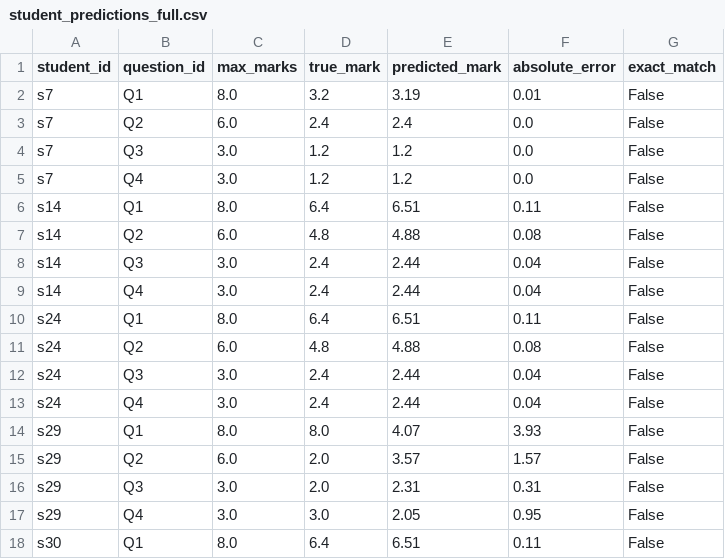
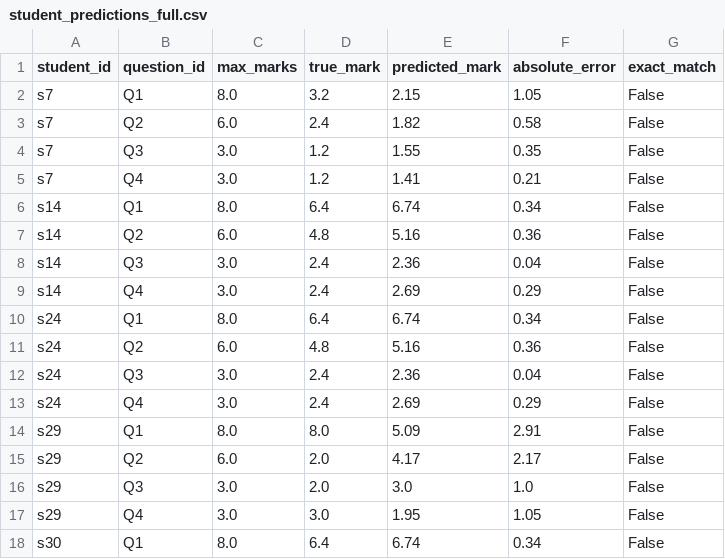
Before and after one commit to Arhanpg/Automatic-Answer-Evaluation, a CSV file: outputs/grading_performance/student_predictions_full.csv, drawn as a sheet; only a part is shown; the diff covers the shown part only.

```diff
--- a/outputs/grading_performance/student_predictions_full.csv
+++ b/outputs/grading_performance/student_predictions_full.csv
@@ -1,18 +1,18 @@
 student_id,question_id,max_marks,true_mark,predicted_mark,absolute_error,exact_match
-s7,Q1,8.0,3.2,3.19,0.01,False
-s7,Q2,6.0,2.4,2.4,0.0,False
-s7,Q3,3.0,1.2,1.2,0.0,False
-s7,Q4,3.0,1.2,1.2,0.0,False
-s14,Q1,8.0,6.4,6.51,0.11,False
-s14,Q2,6.0,4.8,4.88,0.08,False
-s14,Q3,3.0,2.4,2.44,0.04,False
-s14,Q4,3.0,2.4,2.44,0.04,False
-s24,Q1,8.0,6.4,6.51,0.11,False
-s24,Q2,6.0,4.8,4.88,0.08,False
-s24,Q3,3.0,2.4,2.44,0.04,False
-s24,Q4,3.0,2.4,2.44,0.04,False
-s29,Q1,8.0,8.0,4.07,3.93,False
-s29,Q2,6.0,2.0,3.57,1.57,False
-s29,Q3,3.0,2.0,2.31,0.31,False
-s29,Q4,3.0,3.0,2.05,0.95,False
-s30,Q1,8.0,6.4,6.51,0.11,False
+s7,Q1,8.0,3.2,2.15,1.05,False
+s7,Q2,6.0,2.4,1.82,0.58,False
+s7,Q3,3.0,1.2,1.55,0.35,False
+s7,Q4,3.0,1.2,1.41,0.21,False
+s14,Q1,8.0,6.4,6.74,0.34,False
+s14,Q2,6.0,4.8,5.16,0.36,False
+s14,Q3,3.0,2.4,2.36,0.04,False
+s14,Q4,3.0,2.4,2.69,0.29,False
+s24,Q1,8.0,6.4,6.74,0.34,False
+s24,Q2,6.0,4.8,5.16,0.36,False
+s24,Q3,3.0,2.4,2.36,0.04,False
+s24,Q4,3.0,2.4,2.69,0.29,False
+s29,Q1,8.0,8.0,5.09,2.91,False
+s29,Q2,6.0,2.0,4.17,2.17,False
+s29,Q3,3.0,2.0,3.0,1.0,False
+s29,Q4,3.0,3.0,1.95,1.05,False
+s30,Q1,8.0,6.4,6.74,0.34,False
```
Also changed, not shown: 13 edited cells elsewhere in this file, outputs/from_scratch_metrics/architecture_convergence.csv, outputs/grading_performance/m9_qlora_learning_curve.csv, 31 other files.
